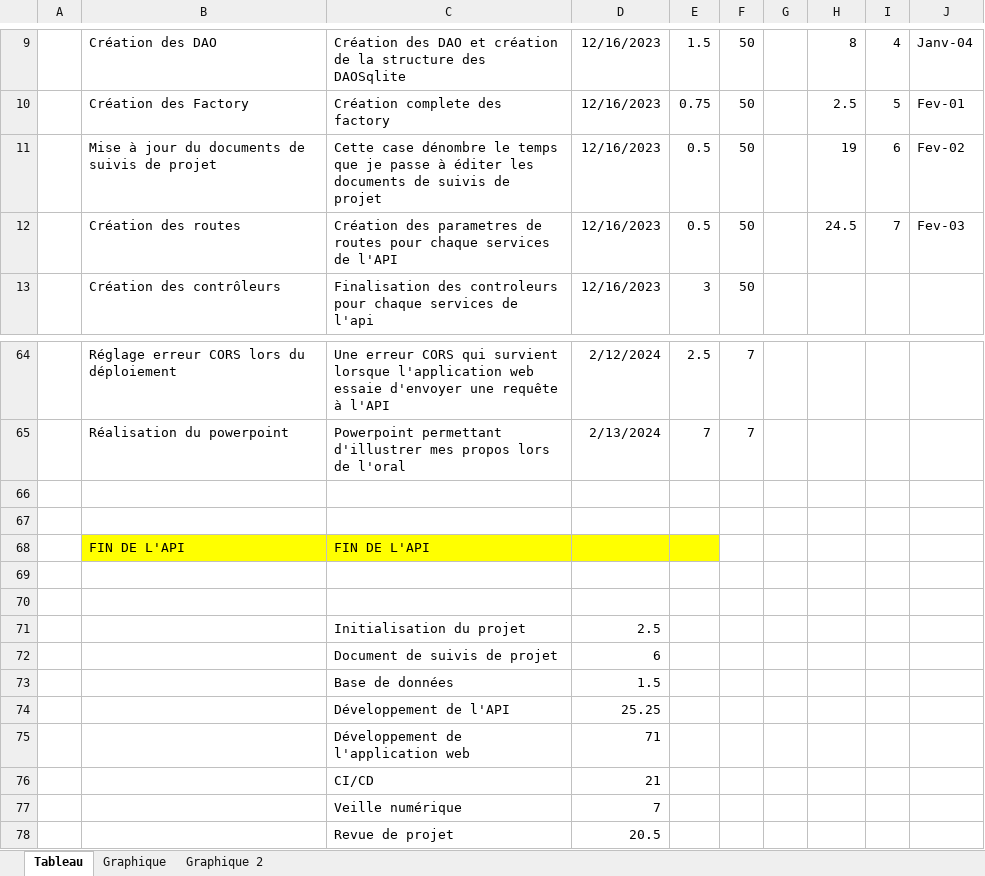
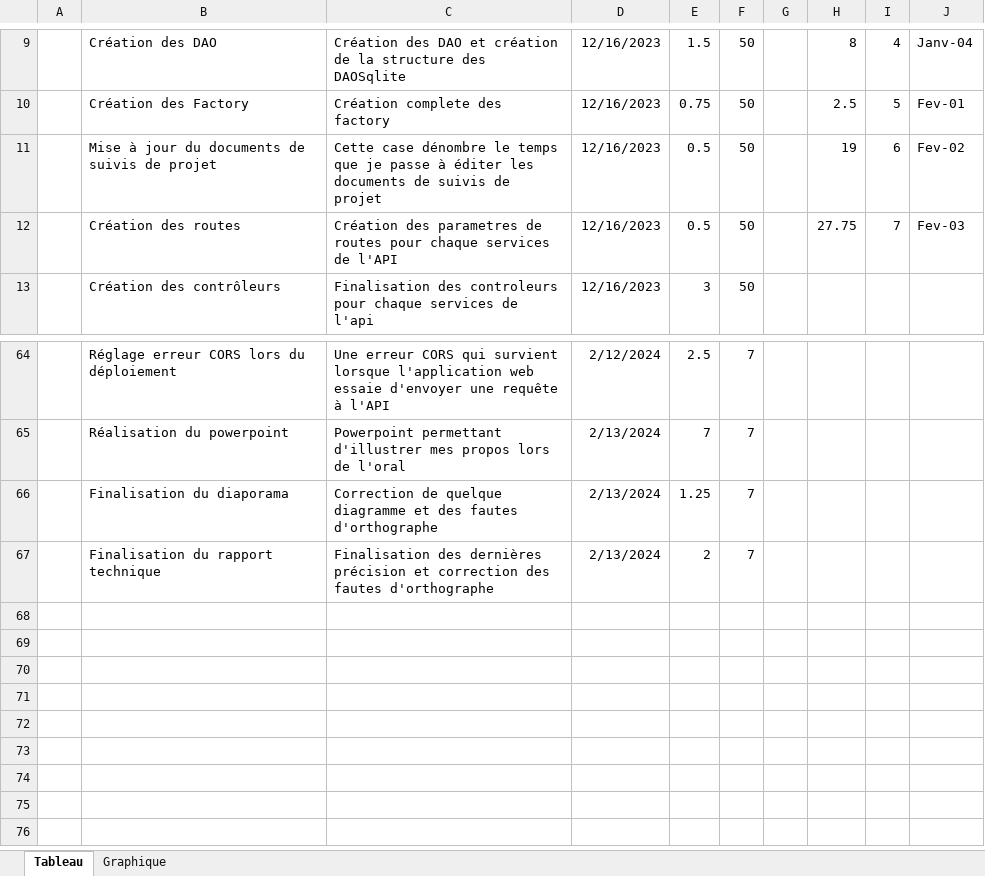
Before and after one commit to LoicSERRE/Projet-annuel-BUT3, an Excel workbook: Revue de projet/Tableau et graphiques des heures.xlsx, sheet Tableau, drawn as a sheet; only a part is shown, gaps mark what is left out; values as stored, in another font and other column widths than the file's, no borders; removed rows and columns are numbered as before the commit, all else as after; the diff names each change by its address in the sheet, - before the commit and + after, or states it on an @@ line.

Commit message:
Finalisation des données excel pour cette revue

```diff
--- a/Revue de projet/Tableau et graphiques des heures.xlsx (sheet Tableau)
+++ b/Revue de projet/Tableau et graphiques des heures.xlsx (sheet Tableau)
-sheet tab: Graphique 2
-H12: 24.5
+H12: 27.75
-row 66: (empty)
+row 66:  | Finalisation du diaporama | Correction de quelque diagramme et des fautes d'orthographe | 2/13/2024 | 1.25 | 7
-row 67: (empty)
+row 67:  | Finalisation du rapport technique | Finalisation des dernières précision et correction des fautes d'orthographe | 2/13/2024 | 2 | 7
-row 68:  | FIN DE L'API | FIN DE L'API
-row 69: (empty)
-row 70: (empty)
-row 71:  |  | Initialisation du projet | 2.5
-row 72:  |  | Document de suivis de projet | 6
-row 73:  |  | Base de données | 1.5
-row 74:  |  | Développement de l'API | 25.25
-row 75:  |  | Développement de l'application web | 71
-row 76:  |  | CI/CD | 21
-row 77:  |  | Veille numérique | 7
-row 78:  |  | Revue de projet | 20.5
```
Also changed, not shown: sheet Graphique, charts or pictures.
